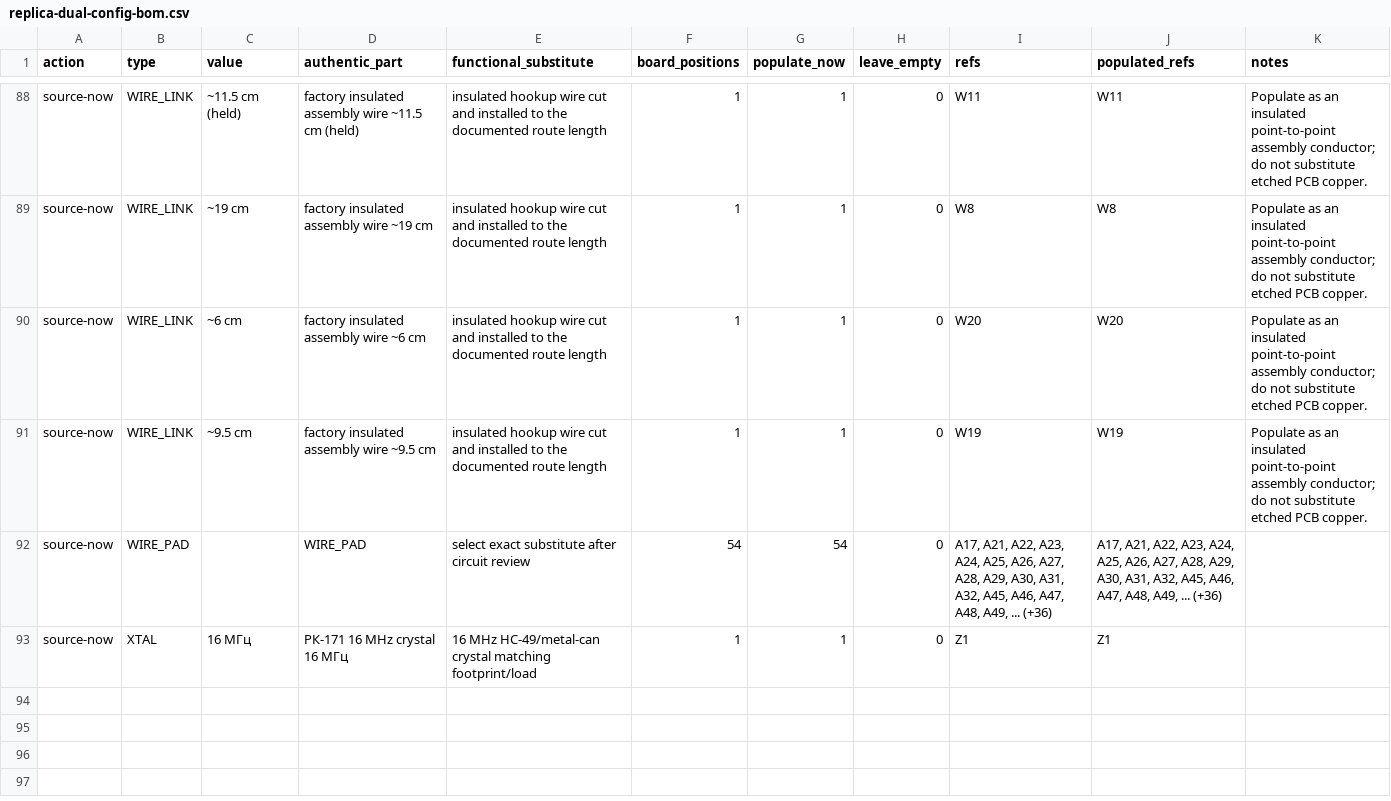
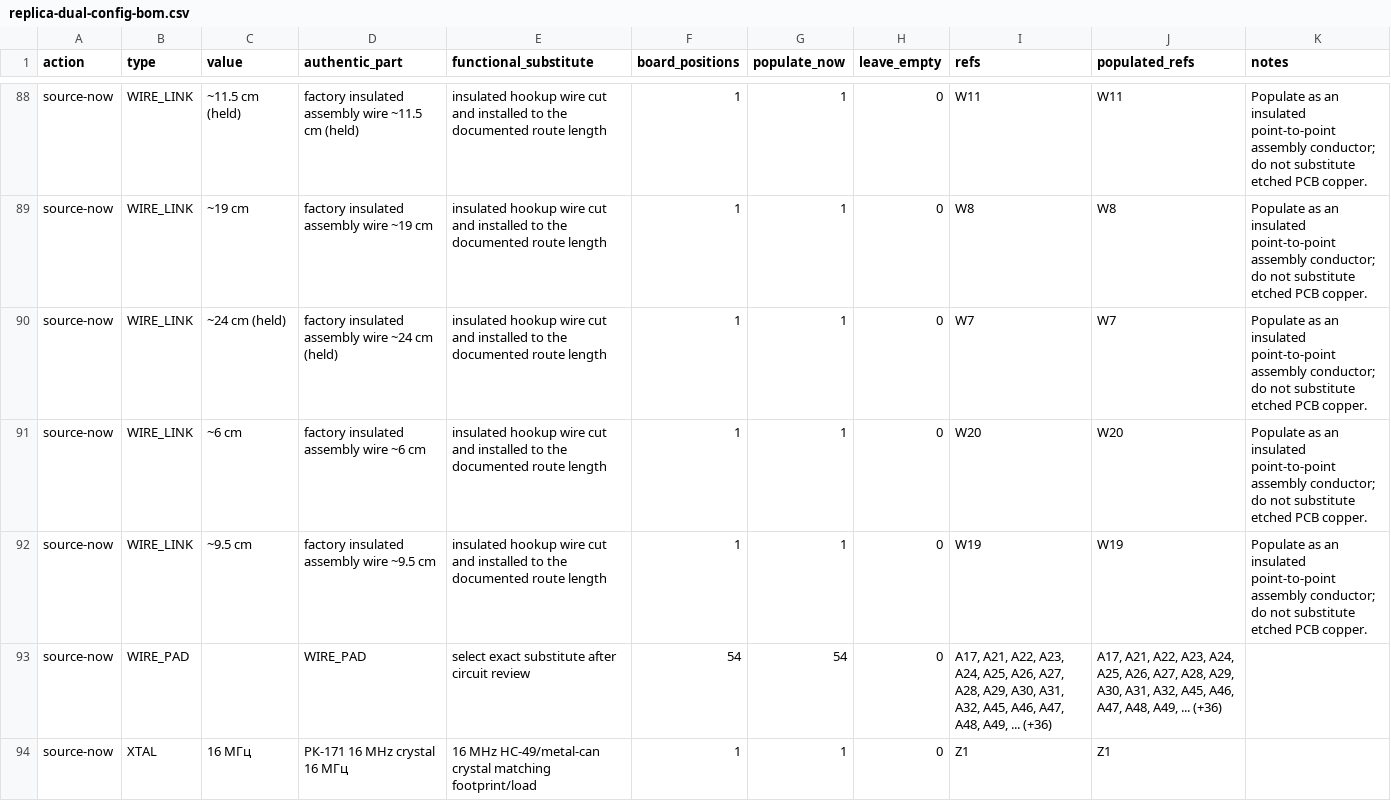
Before and after one commit to ddanila/8080-cosim, a CSV file: docs/replica-dual-config-bom.csv, drawn as a sheet; only a part is shown, gaps mark what is left out.

Commit message:
Preserve factory wire A7 as assembly

```diff
--- a/docs/replica-dual-config-bom.csv
+++ b/docs/replica-dual-config-bom.csv
@@ -89,2 +89,3 @@ source-now,WIRE_LINK,~11.5 cm (held),factory insulated assembly wire ~11.5 cm (h
 source-now,WIRE_LINK,~19 cm,factory insulated assembly wire ~19 cm,insulated hookup wire cut and installed to the documented route length,1,1,0,W8,W8,Populate as an insulated point-to-point assembly conductor; do not substitute etched PCB copper.
+source-now,WIRE_LINK,~24 cm (held),factory insulated assembly wire ~24 cm (held),insulated hookup wire cut and installed to the documented route length,1,1,0,W7,W7,Populate as an insulated point-to-point assembly conductor; do not substitute etched PCB copper.
 source-now,WIRE_LINK,~6 cm,factory insulated assembly wire ~6 cm,insulated hookup wire cut and installed to the documented route length,1,1,0,W20,W20,Populate as an insulated point-to-point assembly conductor; do not substitute etched PCB copper.
```
Also changed, not shown: 27 other files.
